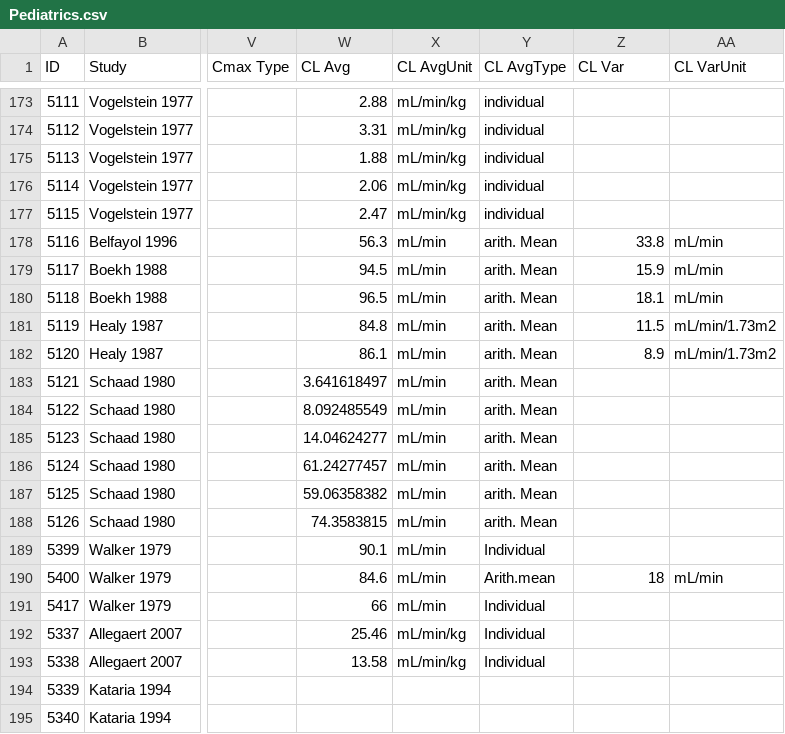
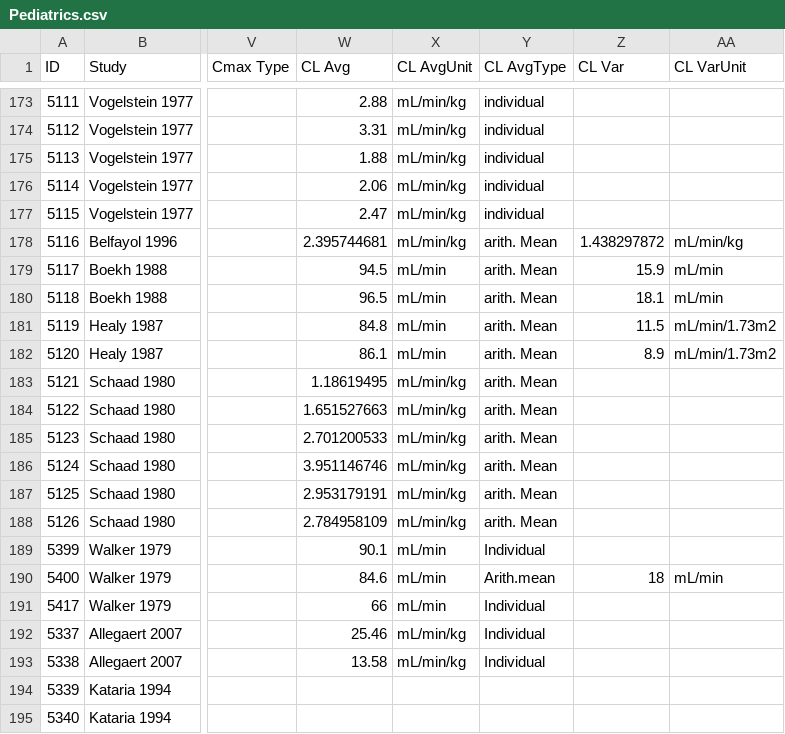
Before and after one commit to nina-nauwelaerts/Database-for-observed-data, a CSV file: Pediatrics.csv, drawn as a sheet; only a part is shown, gaps mark what is left out; the diff names each change by its address in the sheet, - before the commit and + after, or states it on an @@ line.

Commit message:
Fixes #123 Convert CL units part 1 (#124)
* Fixes #123 Convert CL units part 1

* Compare Excel script

* Compare Excel script

* Compare Excel script

* Compare Excel script

* Compare Excel script

* Compare Excel script

* Compare Excel script

* Compare Excel script

* Compare Excel script

* Compare Excel script

* Compare Excel script

* Compare Excel script

* Compare Excel script

* Compare Excel script

* Compare Excel script

---------

Co-authored-by: Yuri05 <Yuri05@github.com>

```diff
--- a/Pediatrics.csv
+++ b/Pediatrics.csv
-W178 (CL Avg): 56.3
+W178 (CL Avg): 2.395744681
-X178 (CL AvgUnit): mL/min
+X178 (CL AvgUnit): mL/min/kg
-Z178 (CL Var): 33.8
+Z178 (CL Var): 1.438297872
-AA178 (CL VarUnit): mL/min
+AA178 (CL VarUnit): mL/min/kg
-W183 (CL Avg): 3.641618497
+W183 (CL Avg): 1.18619495
-X183:X188 (CL AvgUnit): mL/min
+X183:X188 (CL AvgUnit): mL/min/kg
-W184 (CL Avg): 8.092485549
+W184 (CL Avg): 1.651527663
-W185 (CL Avg): 14.04624277
+W185 (CL Avg): 2.701200533
-W186 (CL Avg): 61.24277457
+W186 (CL Avg): 3.951146746
-W187 (CL Avg): 59.06358382
+W187 (CL Avg): 2.953179191
-W188 (CL Avg): 74.3583815
+W188 (CL Avg): 2.784958109
```
Also changed, not shown: 3 other files.
